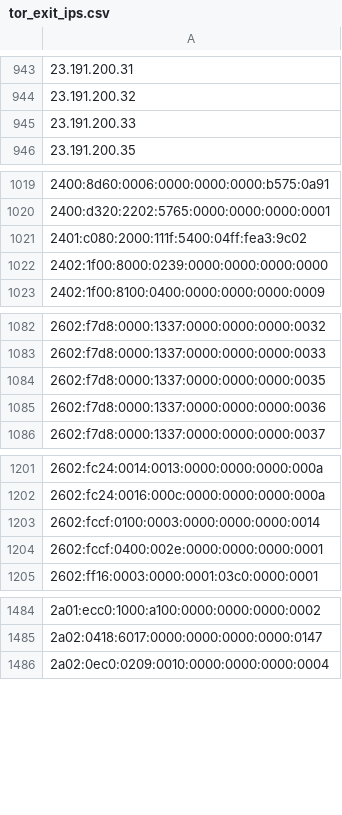
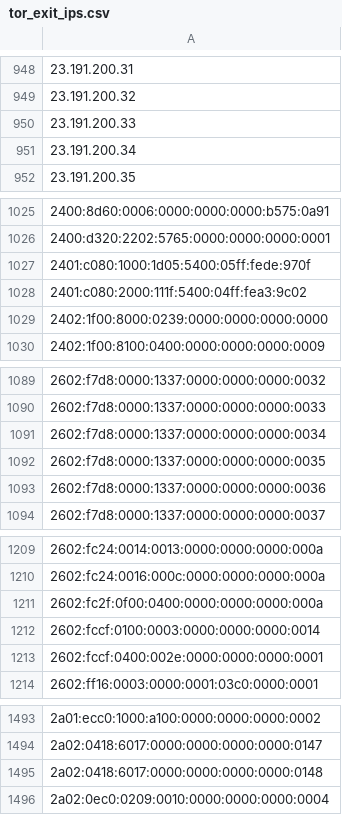
Before and after one commit to nullwhire/tor-watchlist, a CSV file: data/tor_exit_ips.csv, drawn as a sheet; only a part is shown, gaps mark what is left out; the diff covers the shown part only; the diff names each change by its address in the sheet, - before the commit and + after, or states it on an @@ line.

```diff
--- a/data/tor_exit_ips.csv
+++ b/data/tor_exit_ips.csv
+row 951: 23.191.200.34
+row 1027: 2401:c080:1000:1d05:5400:05ff:fede:970f
+row 1091: 2602:f7d8:0000:1337:0000:0000:0000:0034
+row 1211: 2602:fc2f:0f00:0400:0000:0000:0000:000a
+row 1495: 2a02:0418:6017:0000:0000:0000:0000:0148
```
Also changed, not shown: 14 added rows and 5 removed rows elsewhere in this file, 1 other file.
